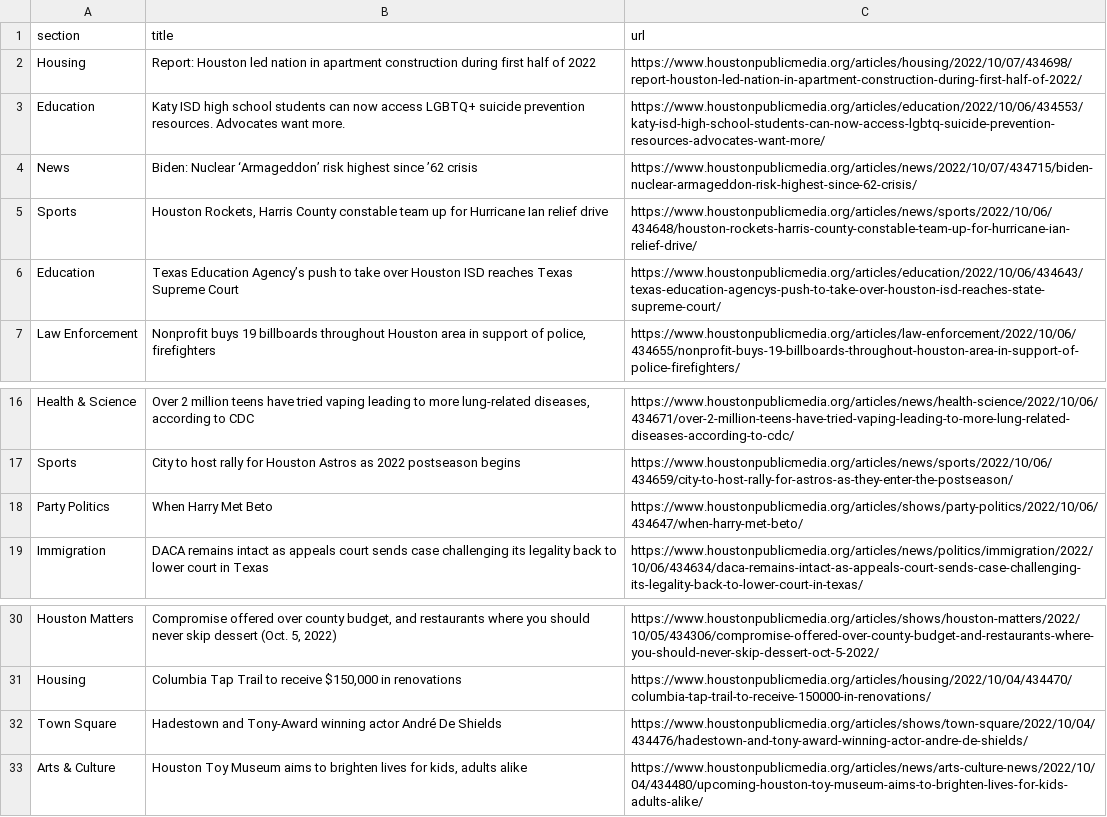
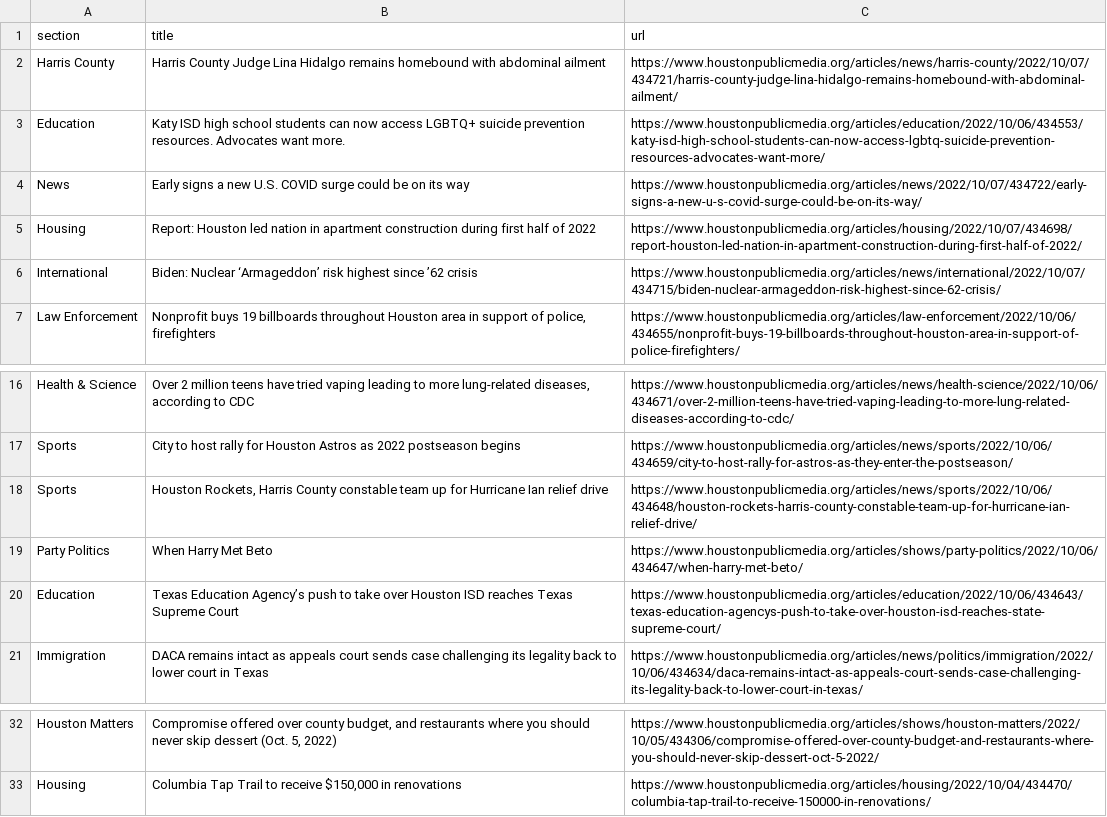
Before and after one commit to tanazm/Houston_scraped, a CSV file: npr.csv, drawn as a sheet; only a part is shown, gaps mark what is left out.

```diff
--- a/npr.csv
+++ b/npr.csv
@@ -1,7 +1,7 @@
 section,title,url
+Harris County,Harris County Judge Lina Hidalgo remains homebound with abdominal ailment,https://www.houstonpublicmedia.org/articles/news/harris-county/2022/10/07/434721/harris-county-judge-lina-hidalgo-remains-homebound-with-abdominal-ailment/
+Education,Katy ISD high school students can now access LGBTQ+ suicide prevention resources. Advocates want more.,https://www.houstonpublicmedia.org/articles/education/2022/10/06/434553/katy-isd-high-school-students-can-now-access-lgbtq-suicide-prevention-resources-advocates-want-more/
+News,Early signs a new U.S. COVID surge could be on its way,https://www.houstonpublicmedia.org/articles/news/2022/10/07/434722/early-signs-a-new-u-s-covid-surge-could-be-on-its-way/
 Housing,Report: Houston led nation in apartment construction during first half of 2022,https://www.houstonpublicmedia.org/articles/housing/2022/10/07/434698/report-houston-led-nation-in-apartment-construction-during-first-half-of-2022/
-Education,Katy ISD high school students can now access LGBTQ+ suicide prevention resources. Advocates want more.,https://www.houstonpublicmedia.org/articles/education/2022/10/06/434553/katy-isd-high-school-students-can-now-access-lgbtq-suicide-prevention-resources-advocates-want-more/
-News,Biden: Nuclear ‘Armageddon’ risk highest since ’62 crisis,https://www.houstonpublicmedia.org/articles/news/2022/10/07/434715/biden-nuclear-armageddon-risk-highest-since-62-crisis/
-Sports,"Houston Rockets, Harris County constable team up for Hurricane Ian relief drive",https://www.houstonpublicmedia.org/articles/news/sports/2022/10/06/434648/houston-rockets-harris-county-constable-team-up-for-hurricane-ian-relief-drive/
-Education,Texas Education Agency’s push to take over Houston ISD reaches Texas Supreme Court,https://www.houstonpublicmedia.org/articles/education/2022/10/06/434643/texas-education-agencys-push-to-take-over-houston-isd-reaches-state-supreme-court/
+International,Biden: Nuclear ‘Armageddon’ risk highest since ’62 crisis,https://www.houstonpublicmedia.org/articles/news/international/2022/10/07/434715/biden-nuclear-armageddon-risk-highest-since-62-crisis/
 Law Enforcement,"Nonprofit buys 19 billboards throughout Houston area in support of police, firefighters",https://www.houstonpublicmedia.org/articles/law-enforcement/2022/10/06/434655/nonprofit-buys-19-billboards-throughout-houston-area-in-support-of-police-firefighters/
@@ -17,3 +17,5 @@ Health & Science,"Over 2 million teens have tried vaping leading to more lung-re
 Sports,City to host rally for Houston Astros as 2022 postseason begins,https://www.houstonpublicmedia.org/articles/news/sports/2022/10/06/434659/city-to-host-rally-for-astros-as-they-enter-the-postseason/
+Sports,"Houston Rockets, Harris County constable team up for Hurricane Ian relief drive",https://www.houstonpublicmedia.org/articles/news/sports/2022/10/06/434648/houston-rockets-harris-county-constable-team-up-for-hurricane-ian-relief-drive/
 Party Politics,When Harry Met Beto,https://www.houstonpublicmedia.org/articles/shows/party-politics/2022/10/06/434647/when-harry-met-beto/
+Education,Texas Education Agency’s push to take over Houston ISD reaches Texas Supreme Court,https://www.houstonpublicmedia.org/articles/education/2022/10/06/434643/texas-education-agencys-push-to-take-over-houston-isd-reaches-state-supreme-court/
 Immigration,DACA remains intact as appeals court sends case challenging its legality back to lower court in Texas,https://www.houstonpublicmedia.org/articles/news/politics/immigration/2022/10/06/434634/daca-remains-intact-as-appeals-court-sends-case-challenging-its-legality-back-to-lower-court-in-texas/
@@ -31,3 +33 @@ Houston Matters,"Compromise offered over county budget, and restaurants where yo
 Housing,"Columbia Tap Trail to receive $150,000 in renovations",https://www.houstonpublicmedia.org/articles/housing/2022/10/04/434470/columbia-tap-trail-to-receive-150000-in-renovations/
-Town Square,Hadestown and Tony-Award winning actor André De Shields,https://www.houstonpublicmedia.org/articles/shows/town-square/2022/10/04/434476/hadestown-and-tony-award-winning-actor-andre-de-shields/
-Arts & Culture,"Houston Toy Museum aims to brighten lives for kids, adults alike",https://www.houstonpublicmedia.org/articles/news/arts-culture-news/2022/10/04/434480/upcoming-houston-toy-museum-aims-to-brighten-lives-for-kids-adults-alike/
```
